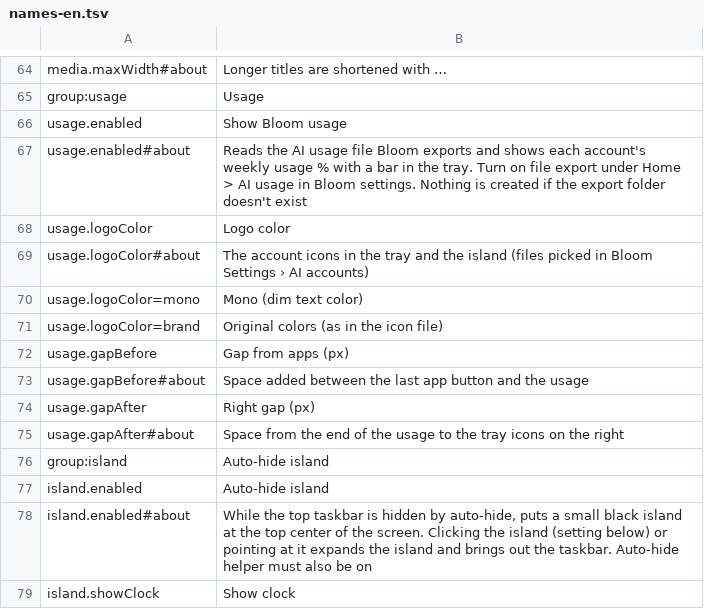
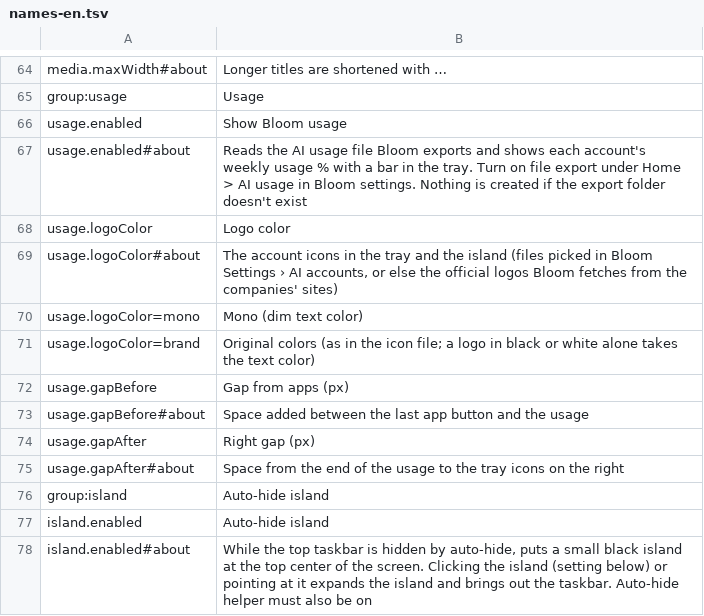
Before and after one commit to hyeon1035298/PillTaskbar_BloomAddon, a TSV file: tools/names-en.tsv, drawn as a sheet; only a part is shown, gaps mark what is left out; the shorter side is filled out with more unchanged rows.

```diff
--- a/tools/names-en.tsv
+++ b/tools/names-en.tsv
@@ -68,5 +68,5 @@ usage.enabled#about	Reads the AI usage file Bloom exports and shows each account
 usage.logoColor	Logo color
-usage.logoColor#about	The account icons in the tray and the island (files picked in Bloom Settings › AI accounts)
+usage.logoColor#about	The account icons in the tray and the island (files picked in Bloom Settings › AI accounts, or else the official logos Bloom fetches from the companies' sites)
 usage.logoColor=mono	Mono (dim text color)
-usage.logoColor=brand	Original colors (as in the icon file)
+usage.logoColor=brand	Original colors (as in the icon file; a logo in black or white alone takes the text color)
 usage.gapBefore	Gap from apps (px)
```
Also changed, not shown: 2 other files.
